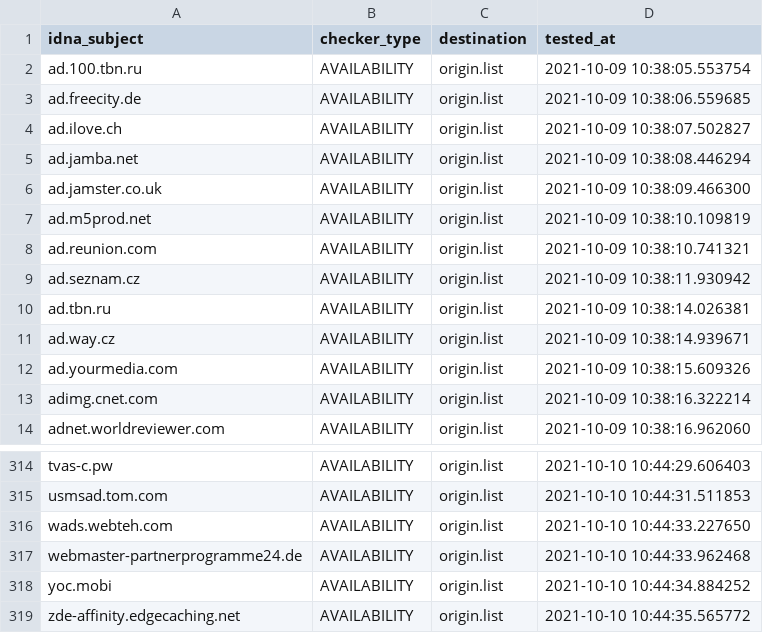
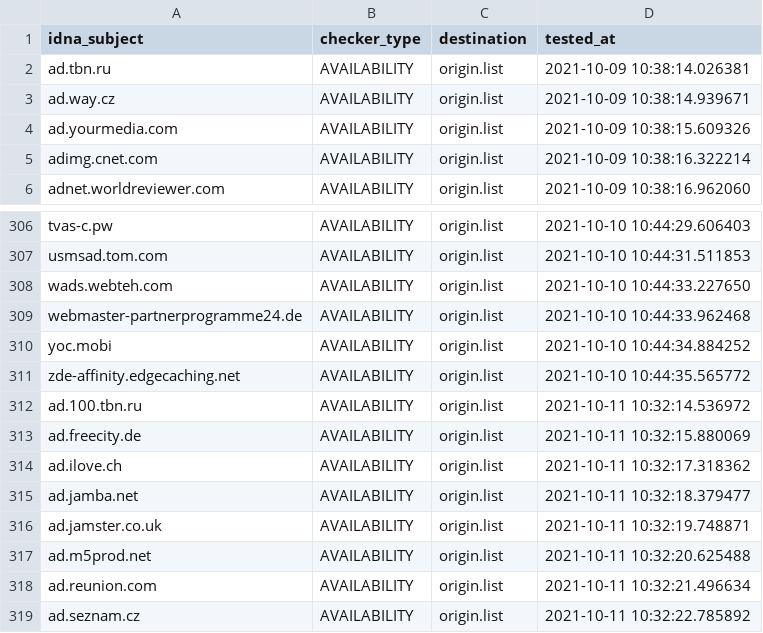
Before and after one commit to dead-hosts/Ad-filter-list_web_disconnect.me, a CSV file: .pyfunceble/inactive.csv, drawn as a sheet; only a part is shown, gaps mark what is left out; removed rows and columns are numbered as before the commit, all else as after; the diff names each change by its address in the sheet, - before the commit and + after, or states it on an @@ line.

Commit message:
[Autosave][Dead-Hosts::Ad-filter-list_web_disconnect.me]
VTGWP0WHUpBiyEkq_M6bugk6

```diff
--- a/.pyfunceble/inactive.csv
+++ b/.pyfunceble/inactive.csv
-row 2: ad.100.tbn.ru | AVAILABILITY | origin.list | 2021-10-09 10:38:05.553754
-row 3: ad.freecity.de | AVAILABILITY | origin.list | 2021-10-09 10:38:06.559685
-row 4: ad.ilove.ch | AVAILABILITY | origin.list | 2021-10-09 10:38:07.502827
-row 5: ad.jamba.net | AVAILABILITY | origin.list | 2021-10-09 10:38:08.446294
-row 6: ad.jamster.co.uk | AVAILABILITY | origin.list | 2021-10-09 10:38:09.466300
-row 7: ad.m5prod.net | AVAILABILITY | origin.list | 2021-10-09 10:38:10.109819
-row 8: ad.reunion.com | AVAILABILITY | origin.list | 2021-10-09 10:38:10.741321
-row 9: ad.seznam.cz | AVAILABILITY | origin.list | 2021-10-09 10:38:11.930942
+row 312: ad.100.tbn.ru | AVAILABILITY | origin.list | 2021-10-11 10:32:14.536972
+row 313: ad.freecity.de | AVAILABILITY | origin.list | 2021-10-11 10:32:15.880069
+row 314: ad.ilove.ch | AVAILABILITY | origin.list | 2021-10-11 10:32:17.318362
+row 315: ad.jamba.net | AVAILABILITY | origin.list | 2021-10-11 10:32:18.379477
+row 316: ad.jamster.co.uk | AVAILABILITY | origin.list | 2021-10-11 10:32:19.748871
+row 317: ad.m5prod.net | AVAILABILITY | origin.list | 2021-10-11 10:32:20.625488
+row 318: ad.reunion.com | AVAILABILITY | origin.list | 2021-10-11 10:32:21.496634
+row 319: ad.seznam.cz | AVAILABILITY | origin.list | 2021-10-11 10:32:22.785892
```
Also changed, not shown: 10 other files.
